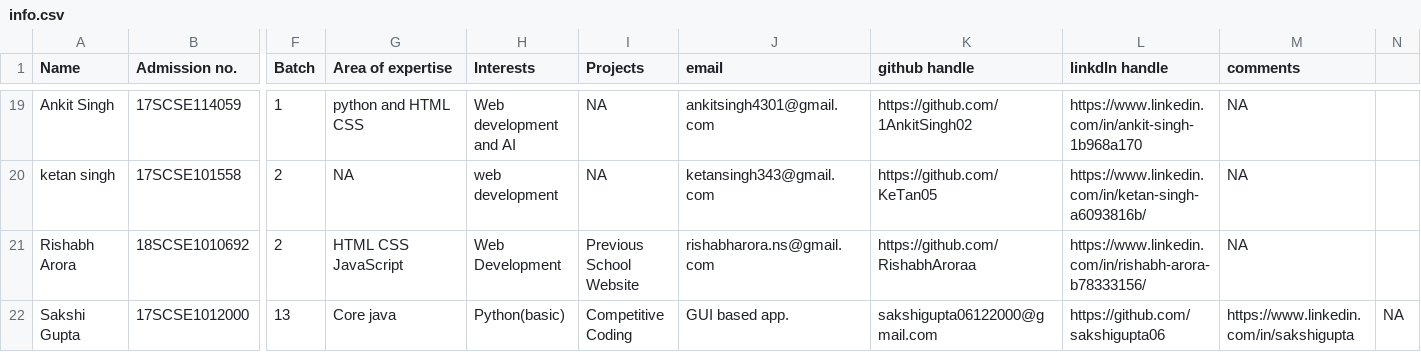
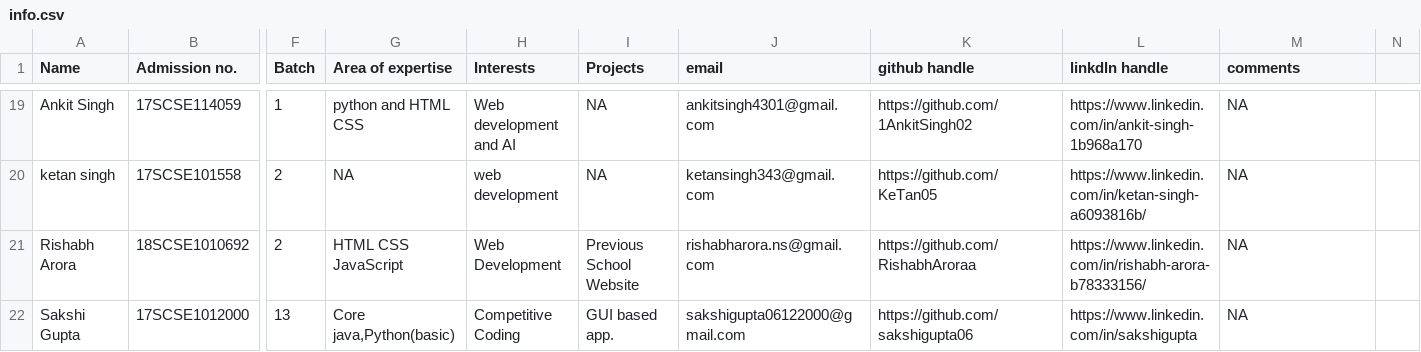
Before and after one commit to tanya3007/gitTest, a CSV file: info.csv, drawn as a sheet; only a part is shown, gaps mark what is left out; the diff names each change by its address in the sheet, - before the commit and + after, or states it on an @@ line.

Commit message:
Update info.csv

```diff
--- a/info.csv
+++ b/info.csv
-G22 (Area of expertise): Core java
+G22 (Area of expertise): Core java,Python(basic)
-H22 (Interests): Python(basic)
+H22 (Interests): Competitive Coding
-I22 (Projects): Competitive Coding
+I22 (Projects): GUI based app.
-J22 (email): GUI based app.
+J22 (email): sakshigupta06122000@gmail.com
-K22 (github handle): sakshigupta06122000@gmail.com
+K22 (github handle): https://github.com/sakshigupta06
-L22 (linkdln handle): https://github.com/sakshigupta06
+L22 (linkdln handle): https://www.linkedin.com/in/sakshigupta
-M22 (comments): https://www.linkedin.com/in/sakshigupta
+M22 (comments): NA
-N22: NA
+N22: (empty)
```
